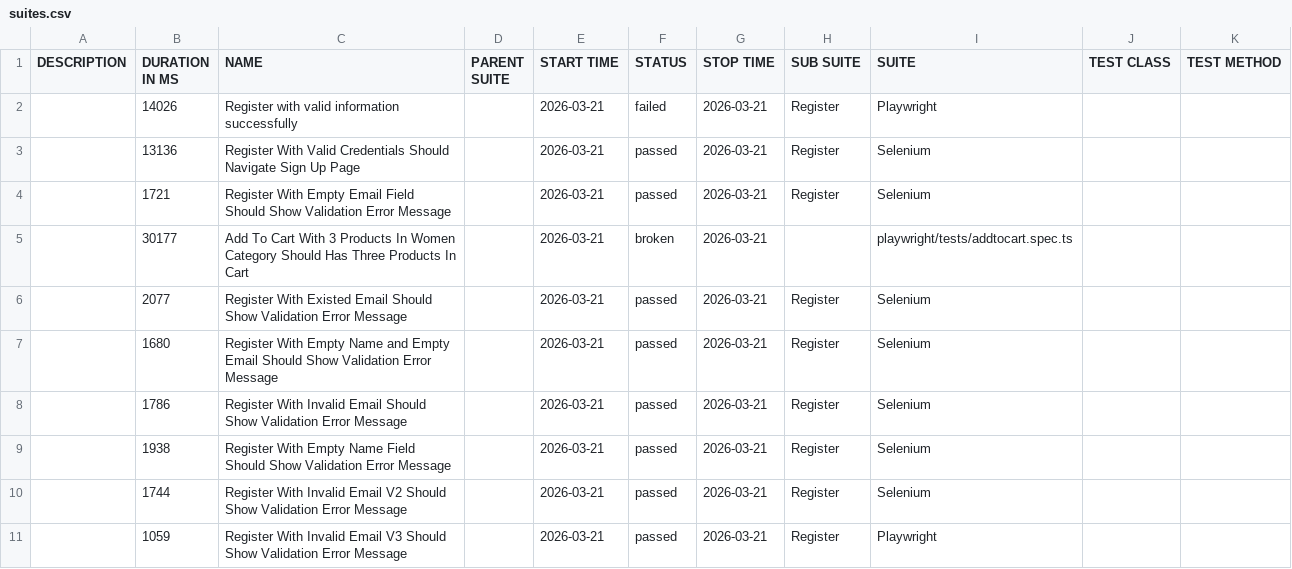
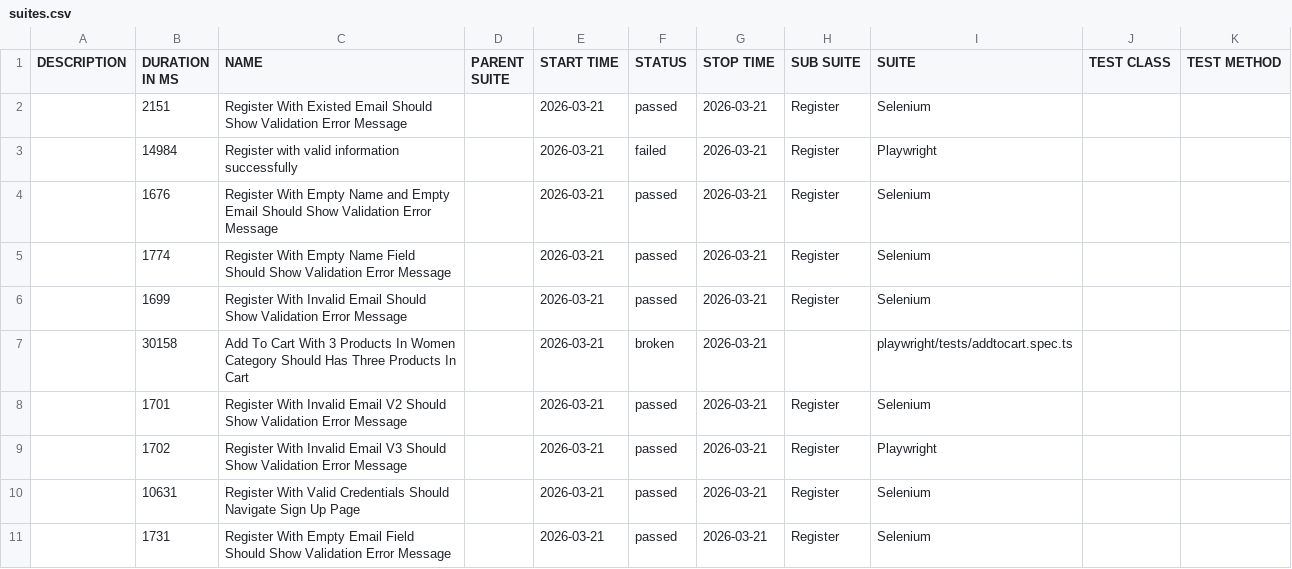
Before and after one commit to NguyenHongPhong/QA-automation-robot, a CSV file: data/suites.csv, drawn as a sheet.

```diff
--- a/data/suites.csv
+++ b/data/suites.csv
@@ -1,11 +1,11 @@
 "DESCRIPTION","DURATION IN MS","NAME","PARENT SUITE","START TIME","STATUS","STOP TIME","SUB SUITE","SUITE","TEST CLASS","TEST METHOD"
-"","14026","Register with valid information successfully","","2026-03-21","failed","2026-03-21","Register","Playwright","",""
-"","13136","Register With Valid Credentials Should Navigate Sign Up Page","","2026-03-21","passed","2026-03-21","Register","Selenium","",""
-"","1721","Register With Empty Email Field Should Show Validation Error Message","","2026-03-21","passed","2026-03-21","Register","Selenium","",""
-"","30177","Add To Cart With 3 Products In Women Category Should Has Three Products In Cart","","2026-03-21","broken","2026-03-21","","playwright/tests/addtocart.spec.ts","",""
-"","2077","Register With Existed Email Should Show Validation Error Message","","2026-03-21","passed","2026-03-21","Register","Selenium","",""
-"","1680","Register With Empty Name and Empty Email Should Show Validation Error Message","","2026-03-21","passed","2026-03-21","Register","Selenium","",""
-"","1786","Register With Invalid Email Should Show Validation Error Message","","2026-03-21","passed","2026-03-21","Register","Selenium","",""
-"","1938","Register With Empty Name Field Should Show Validation Error Message","","2026-03-21","passed","2026-03-21","Register","Selenium","",""
-"","1744","Register With Invalid Email V2 Should Show Validation Error Message","","2026-03-21","passed","2026-03-21","Register","Selenium","",""
-"","1059","Register With Invalid Email V3 Should Show Validation Error Message","","2026-03-21","passed","2026-03-21","Register","Playwright","",""
+"","2151","Register With Existed Email Should Show Validation Error Message","","2026-03-21","passed","2026-03-21","Register","Selenium","",""
+"","14984","Register with valid information successfully","","2026-03-21","failed","2026-03-21","Register","Playwright","",""
+"","1676","Register With Empty Name and Empty Email Should Show Validation Error Message","","2026-03-21","passed","2026-03-21","Register","Selenium","",""
+"","1774","Register With Empty Name Field Should Show Validation Error Message","","2026-03-21","passed","2026-03-21","Register","Selenium","",""
+"","1699","Register With Invalid Email Should Show Validation Error Message","","2026-03-21","passed","2026-03-21","Register","Selenium","",""
+"","30158","Add To Cart With 3 Products In Women Category Should Has Three Products In Cart","","2026-03-21","broken","2026-03-21","","playwright/tests/addtocart.spec.ts","",""
+"","1701","Register With Invalid Email V2 Should Show Validation Error Message","","2026-03-21","passed","2026-03-21","Register","Selenium","",""
+"","1702","Register With Invalid Email V3 Should Show Validation Error Message","","2026-03-21","passed","2026-03-21","Register","Playwright","",""
+"","10631","Register With Valid Credentials Should Navigate Sign Up Page","","2026-03-21","passed","2026-03-21","Register","Selenium","",""
+"","1731","Register With Empty Email Field Should Show Validation Error Message","","2026-03-21","passed","2026-03-21","Register","Selenium","",""
```
Also changed, not shown: 39 other files.
